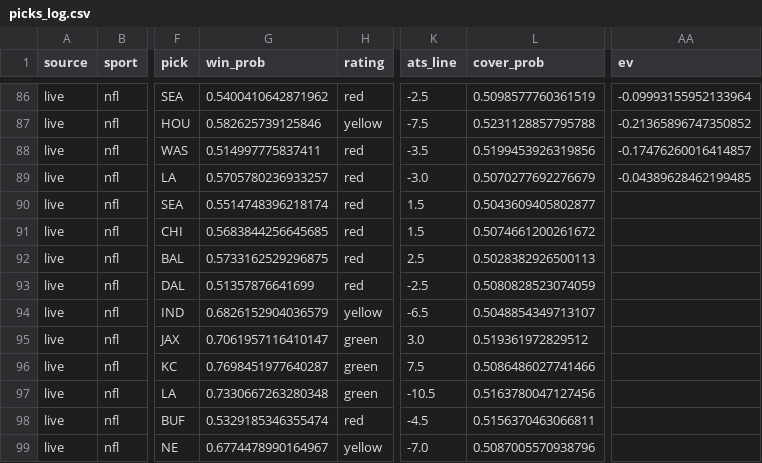
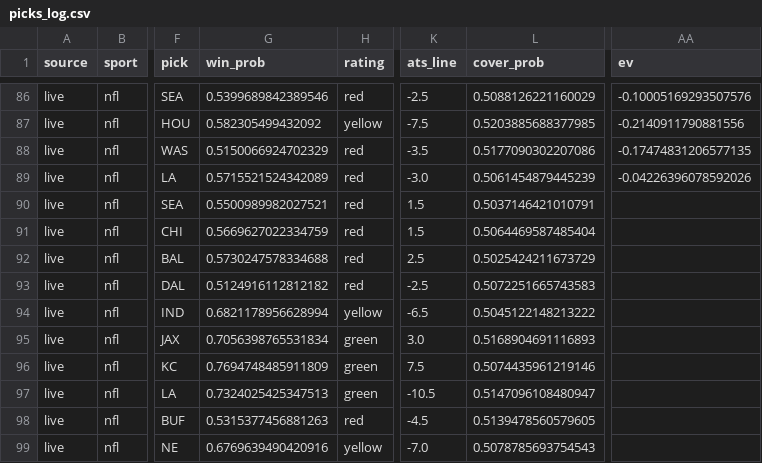
Before and after one commit to mak1017/skiiipicks, a CSV file: picks_log.csv, drawn as a sheet; only a part is shown, gaps mark what is left out; the diff covers the shown part only; the diff names each change by its address in the sheet, - before the commit and + after, or states it on an @@ line.

```diff
--- a/picks_log.csv
+++ b/picks_log.csv
-G86 (win_prob): 0.5400410642871962
+G86 (win_prob): 0.5399689842389546
-L86 (cover_prob): 0.5098577760361519
+L86 (cover_prob): 0.5088126221160029
-AA86 (ev): -0.09993155952133964
+AA86 (ev): -0.10005169293507576
-G87 (win_prob): 0.582625739125846
+G87 (win_prob): 0.582305499432092
-L87 (cover_prob): 0.5231128857795788
+L87 (cover_prob): 0.5203885688377985
-AA87 (ev): -0.21365896747350852
+AA87 (ev): -0.2140911790881556
-G88 (win_prob): 0.514997775837411
+G88 (win_prob): 0.5150066924702329
-L88 (cover_prob): 0.5199453926319856
+L88 (cover_prob): 0.5177090302207086
-AA88 (ev): -0.17476260016414857
+AA88 (ev): -0.17474831206577135
-G89 (win_prob): 0.5705780236933257
+G89 (win_prob): 0.5715521524342089
-L89 (cover_prob): 0.5070277692276679
+L89 (cover_prob): 0.5061454879445239
-AA89 (ev): -0.04389628462199485
+AA89 (ev): -0.04226396078592026
-G90 (win_prob): 0.5514748396218174
+G90 (win_prob): 0.5500989982027521
-L90 (cover_prob): 0.5043609405802877
+L90 (cover_prob): 0.5037146421010791
-G91 (win_prob): 0.5683844256645685
+G91 (win_prob): 0.5669627022334759
-L91 (cover_prob): 0.5074661200261672
+L91 (cover_prob): 0.5064469587485404
-G92 (win_prob): 0.5733162529296875
+G92 (win_prob): 0.5730247578334688
-L92 (cover_prob): 0.5028382926500113
+L92 (cover_prob): 0.5025424211673729
-G93 (win_prob): 0.51357876641699
+G93 (win_prob): 0.5124916112812182
-L93 (cover_prob): 0.5080828523074059
+L93 (cover_prob): 0.5072251665743583
-G94 (win_prob): 0.6826152904036579
+G94 (win_prob): 0.6821178956628994
-L94 (cover_prob): 0.5048854349713107
+L94 (cover_prob): 0.5045122148213222
-G95 (win_prob): 0.7061957116410147
+G95 (win_prob): 0.7056398765531834
-L95 (cover_prob): 0.519361972829512
+L95 (cover_prob): 0.5168904691116893
-G96 (win_prob): 0.7698451977640287
+G96 (win_prob): 0.7694748485911809
-L96 (cover_prob): 0.5086486027741466
+L96 (cover_prob): 0.5074435961219146
-G97 (win_prob): 0.7330667263280348
+G97 (win_prob): 0.7324025425347513
-L97 (cover_prob): 0.5163780047127456
+L97 (cover_prob): 0.5147096108480947
-G98 (win_prob): 0.5329185346355474
+G98 (win_prob): 0.5315377456881263
-L98 (cover_prob): 0.5156370463066811
+L98 (cover_prob): 0.5139478560579605
-G99 (win_prob): 0.6774478990164967
+G99 (win_prob): 0.6769639490420916
-L99 (cover_prob): 0.5087005570938796
+L99 (cover_prob): 0.5078785693754543
```
Also changed, not shown: 48 edited cells elsewhere in this file.
